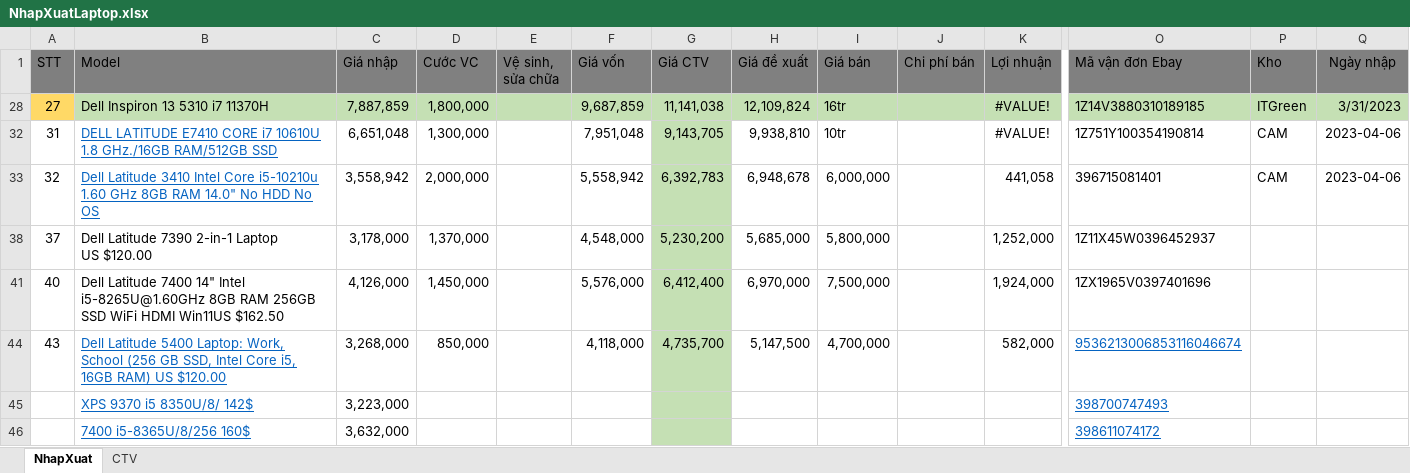
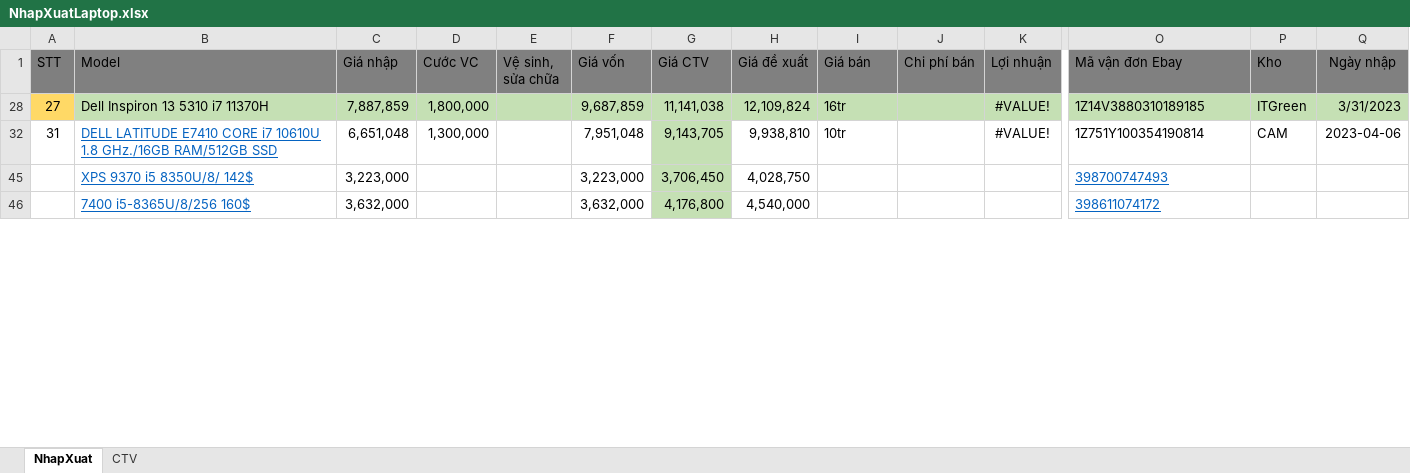
Before and after one commit to anhtuan200794/04.Private, an Excel workbook: TDStore/NhapXuatLaptop.xlsx, sheet NhapXuat, drawn as a sheet; only a part is shown, gaps mark what is left out; values as stored, in another font and other column widths than the file's, no borders; charts and pictures and conditional formats not drawn; removed rows and columns are numbered as before the commit, all else as after; rows hold the shown columns only; ↵ is a line break in a cell; the diff covers the shown part only; the diff names each change by its address in the sheet, - before the commit and + after, or states it on an @@ line.

```diff
--- a/TDStore/NhapXuatLaptop.xlsx (sheet NhapXuat)
+++ b/TDStore/NhapXuatLaptop.xlsx (sheet NhapXuat)
@@ row 33 hidden: 32 | Dell Latitude 3410 Intel Core i5-10210u 1.60 GHz 8GB RAM 14.0" No HDD No OS | 3,558,942 | 2,000,000 |  | 5,558,942 | 6,392,783 | 6,948,678 | 6,000,000 |  | 441,058 | 396715081401 | CAM | 2023-04-06 @@
@@ row 38 hidden: 37 | Dell Latitude 7390 2-in-1 Laptop ↵ US $120.00 | 3,178,000 | 1,370,000 |  | 4,548,000 | 5,230,200 | 5,685,000 | 5,800,000 |  | 1,252,000 | 1Z11X45W0396452937 @@
@@ row 41 hidden: 40 | Dell Latitude 7400 14" Intel i5-8265U@1.60GHz 8GB RAM 256GB SSD WiFi HDMI Win11US $162.50 | 4,126,000 | 1,450,000 |  | 5,576,000 | 6,412,400 | 6,970,000 | 7,500,000 |  | 1,924,000 | 1ZX1965V0397401696 @@
@@ row 44 hidden: 43 | Dell Latitude 5400 Laptop: Work, School (256 GB SSD, Intel Core i5, 16GB RAM) US $120.00 | 3,268,000 | 850,000 |  | 4,118,000 | 4,735,700 | 5,147,500 | 4,700,000 |  | 582,000 | 9536213006853116046674 @@
-F45 (Giá vốn): (empty)
+F45 (Giá vốn): 3,223,000
-G45 (Giá CTV): (empty)
+G45 (Giá CTV): 3,706,450
-H45 (Giá đề xuất): (empty)
+H45 (Giá đề xuất): 4,028,750
-F46 (Giá vốn): (empty)
+F46 (Giá vốn): 3,632,000
-G46 (Giá CTV): (empty)
+G46 (Giá CTV): 4,176,800
-H46 (Giá đề xuất): (empty)
+H46 (Giá đề xuất): 4,540,000
```
Also changed, not shown: 8 added rows, 3 removed rows and 18 edited cells elsewhere in this sheet, charts or pictures, 1 other file.
